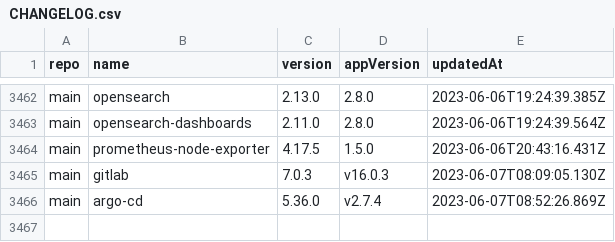
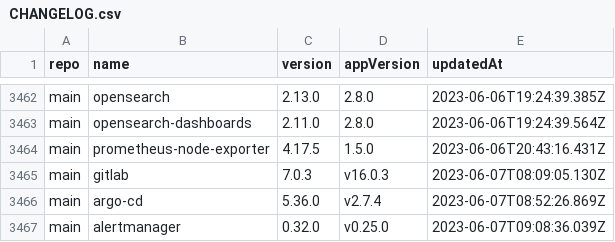
Before and after one commit to wenerme/charts, a CSV file: CHANGELOG.csv, drawn as a sheet; only a part is shown, gaps mark what is left out.

```diff
--- a/CHANGELOG.csv
+++ b/CHANGELOG.csv
@@ -3466 +3466,2 @@ main,gitlab,7.0.3,v16.0.3,2023-06-07T08:09:05.130Z
 main,argo-cd,5.36.0,v2.7.4,2023-06-07T08:52:26.869Z
+main,alertmanager,0.32.0,v0.25.0,2023-06-07T09:08:36.039Z
```
Also changed, not shown: 2 other files.
